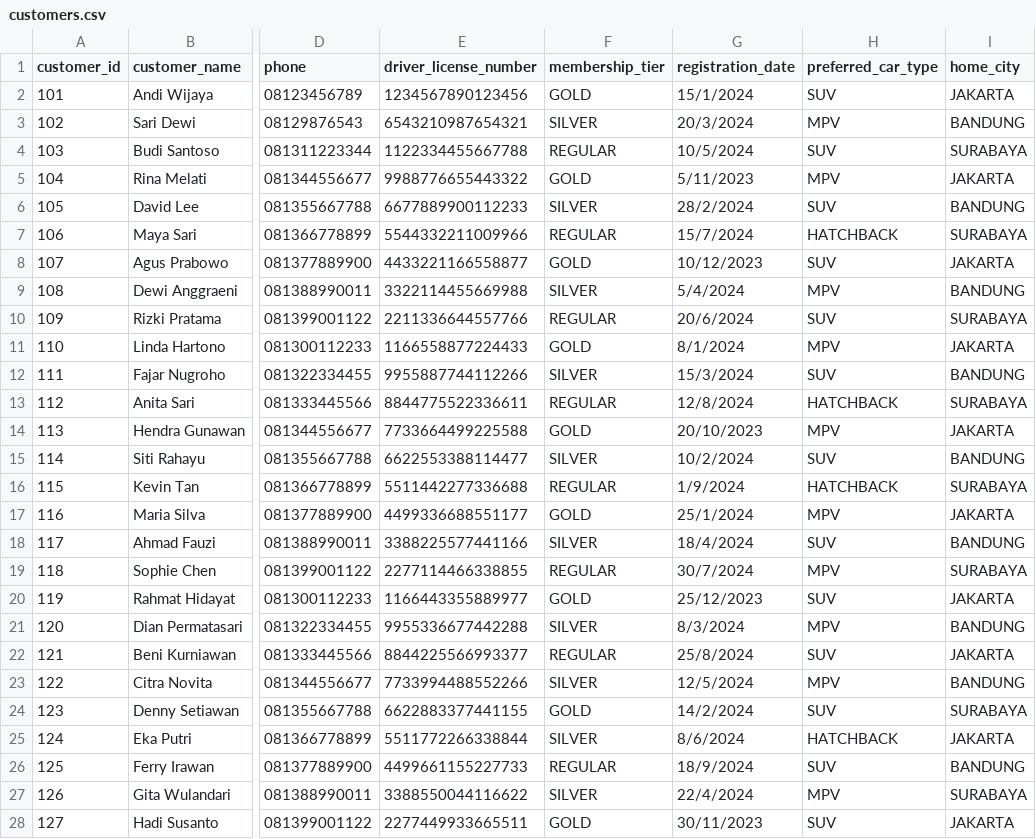
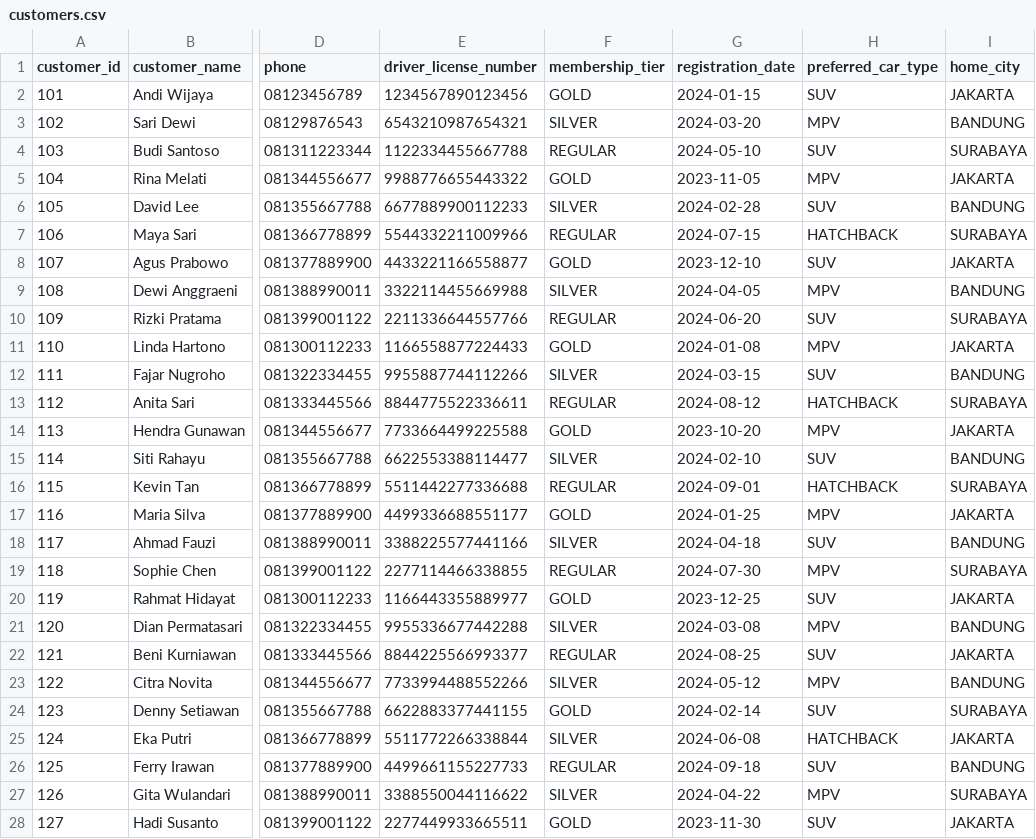
Before and after one commit to dai2-metrodata/hackathon_snowflake_2025, a CSV file: DATA/customers/customers.csv, drawn as a sheet; only a part is shown, gaps mark what is left out; the diff covers the shown part only; the diff names each change by its address in the sheet, - before the commit and + after, or states it on an @@ line.

Commit message:
update : cust

```diff
--- a/DATA/customers/customers.csv
+++ b/DATA/customers/customers.csv
-G2 (registration_date): 15/1/2024
+G2 (registration_date): 2024-01-15
-G3 (registration_date): 20/3/2024
+G3 (registration_date): 2024-03-20
-G4 (registration_date): 10/5/2024
+G4 (registration_date): 2024-05-10
-G5 (registration_date): 5/11/2023
+G5 (registration_date): 2023-11-05
-G6 (registration_date): 28/2/2024
+G6 (registration_date): 2024-02-28
-G7 (registration_date): 15/7/2024
+G7 (registration_date): 2024-07-15
-G8 (registration_date): 10/12/2023
+G8 (registration_date): 2023-12-10
-G9 (registration_date): 5/4/2024
+G9 (registration_date): 2024-04-05
-G10 (registration_date): 20/6/2024
+G10 (registration_date): 2024-06-20
-G11 (registration_date): 8/1/2024
+G11 (registration_date): 2024-01-08
-G12 (registration_date): 15/3/2024
+G12 (registration_date): 2024-03-15
-G13 (registration_date): 12/8/2024
+G13 (registration_date): 2024-08-12
-G14 (registration_date): 20/10/2023
+G14 (registration_date): 2023-10-20
-G15 (registration_date): 10/2/2024
+G15 (registration_date): 2024-02-10
-G16 (registration_date): 1/9/2024
+G16 (registration_date): 2024-09-01
-G17 (registration_date): 25/1/2024
+G17 (registration_date): 2024-01-25
-G18 (registration_date): 18/4/2024
+G18 (registration_date): 2024-04-18
-G19 (registration_date): 30/7/2024
+G19 (registration_date): 2024-07-30
-G20 (registration_date): 25/12/2023
+G20 (registration_date): 2023-12-25
-G21 (registration_date): 8/3/2024
+G21 (registration_date): 2024-03-08
-G22 (registration_date): 25/8/2024
+G22 (registration_date): 2024-08-25
-G23 (registration_date): 12/5/2024
+G23 (registration_date): 2024-05-12
-G24 (registration_date): 14/2/2024
+G24 (registration_date): 2024-02-14
-G25 (registration_date): 8/6/2024
+G25 (registration_date): 2024-06-08
-G26 (registration_date): 18/9/2024
+G26 (registration_date): 2024-09-18
-G27 (registration_date): 22/4/2024
+G27 (registration_date): 2024-04-22
-G28 (registration_date): 30/11/2023
+G28 (registration_date): 2023-11-30
```
Also changed, not shown: 23 edited cells elsewhere in this file.
